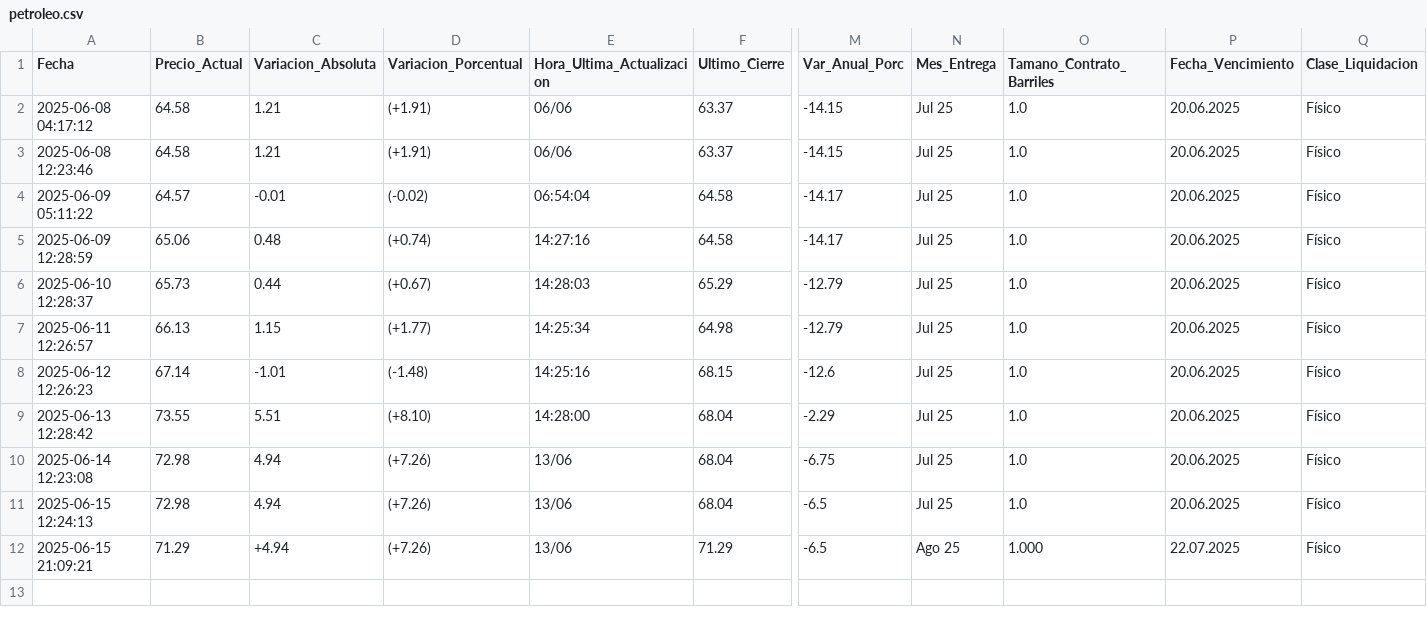
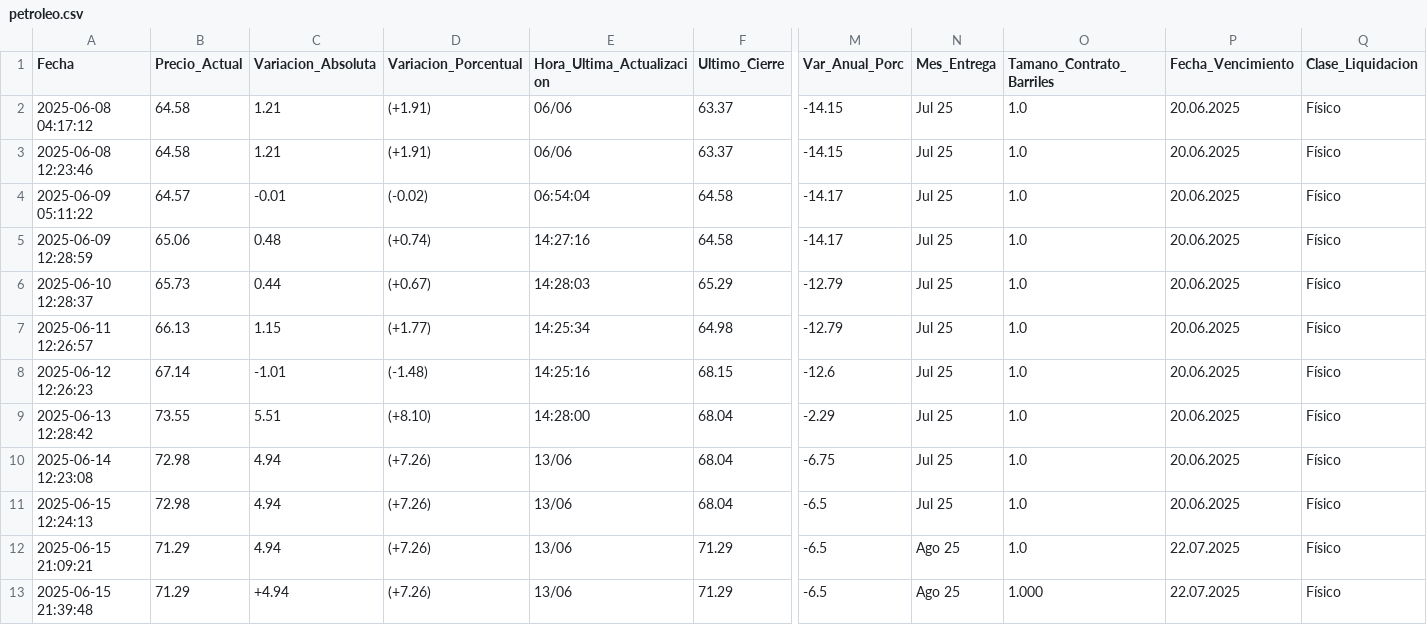
Before and after one commit to kaquinoy/TAMN, a CSV file: historial/petroleo.csv, drawn as a sheet; only a part is shown, gaps mark what is left out; rows hold the shown columns only; the diff names each change by its address in the sheet, - before the commit and + after, or states it on an @@ line.

```diff
--- a/historial/petroleo.csv
+++ b/historial/petroleo.csv
-C12 (Variacion_Absoluta): +4.94
+C12 (Variacion_Absoluta): 4.94
-O12 (Tamano_Contrato_Barriles): 1.000
+O12 (Tamano_Contrato_Barriles): 1.0
+row 13: 2025-06-15 21:39:48 | 71.29 | +4.94 | (+7.26) | 13/06 | 71.29 | -6.5 | Ago 25 | 1.000 | 22.07.2025 | Físico
```
